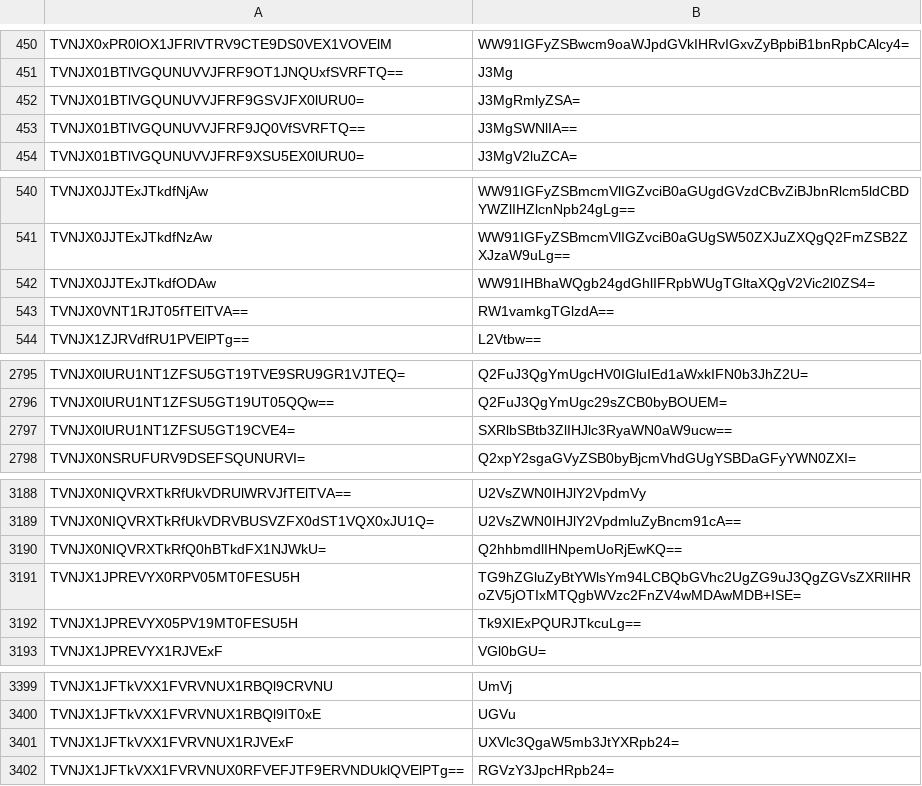
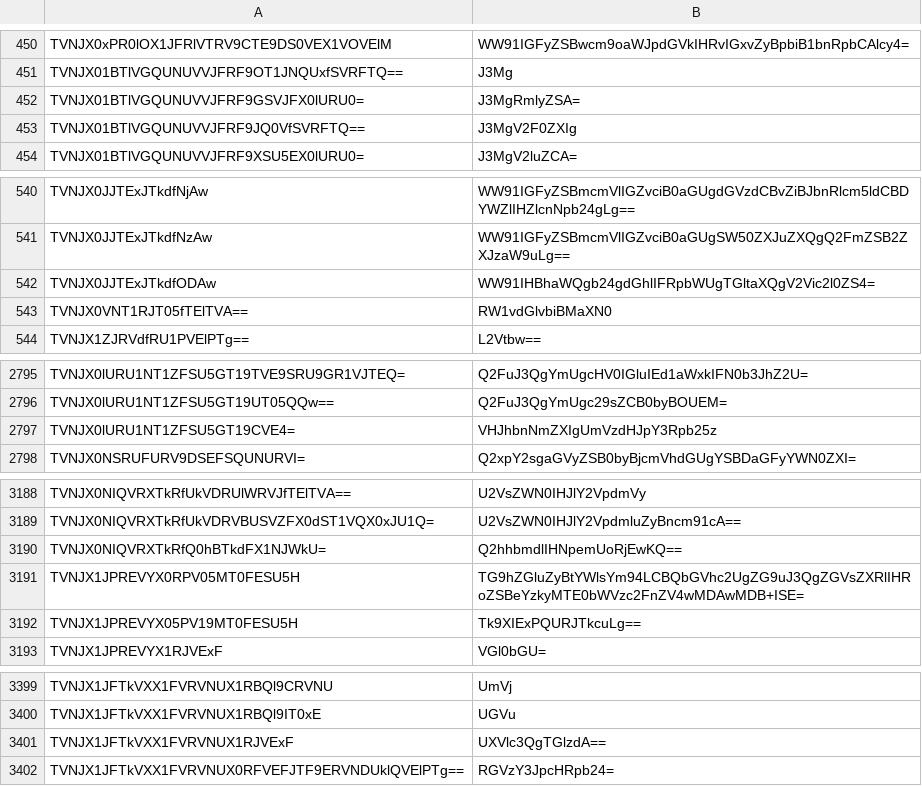
Before and after one commit to userid0/ROenglishRE, a CSV file: Translation/Compatibility/2023-08-02/data/msgstringtable.csv, drawn as a sheet; only a part is shown, gaps mark what is left out; the diff covers the shown part only.

```diff
--- a/Translation/Compatibility/2023-08-02/data/msgstringtable.csv
+++ b/Translation/Compatibility/2023-08-02/data/msgstringtable.csv
@@ -452,3 +452,3 @@ TVNJX01BTlVGQUNUVVJFRF9OT1JNQUxfSVRFTQ==,J3Mg
 TVNJX01BTlVGQUNUVVJFRF9GSVJFX0lURU0=,J3MgRmlyZSA=
-TVNJX01BTlVGQUNUVVJFRF9JQ0VfSVRFTQ==,J3MgSWNlIA==
+TVNJX01BTlVGQUNUVVJFRF9JQ0VfSVRFTQ==,J3MgV2F0ZXIg
 TVNJX01BTlVGQUNUVVJFRF9XSU5EX0lURU0=,J3MgV2luZCA=
@@ -542,3 +542,3 @@ TVNJX0JJTExJTkdfNzAw,WW91IGFyZSBmcmVlIGZvciB0aGUgSW50ZXJuZXQgQ2FmZSB2ZXJzaW9uLg=
 TVNJX0JJTExJTkdfODAw,WW91IHBhaWQgb24gdGhlIFRpbWUgTGltaXQgV2Vic2l0ZS4=
-TVNJX0VNT1RJT05fTElTVA==,RW1vamkgTGlzdA==
+TVNJX0VNT1RJT05fTElTVA==,RW1vdGlvbiBMaXN0
 TVNJX1ZJRVdfRU1PVElPTg==,L2Vtbw==
@@ -2796,3 +2796,3 @@ TVNJX0lURU1NT1ZFSU5GT19TVE9SRU9GR1VJTEQ=,Q2FuJ3QgYmUgcHV0IGluIEd1aWxkIFN0b3JhZ2U
 TVNJX0lURU1NT1ZFSU5GT19UT05QQw==,Q2FuJ3QgYmUgc29sZCB0byBOUEM=
-TVNJX0lURU1NT1ZFSU5GT19CVE4=,SXRlbSBtb3ZlIHJlc3RyaWN0aW9ucw==
+TVNJX0lURU1NT1ZFSU5GT19CVE4=,VHJhbnNmZXIgUmVzdHJpY3Rpb25z
 TVNJX0NSRUFURV9DSEFSQUNURVI=,Q2xpY2sgaGVyZSB0byBjcmVhdGUgYSBDaGFyYWN0ZXI=
@@ -3190,3 +3190,3 @@ TVNJX0NIQVRXTkRfUkVDRVBUSVZFX0dST1VQX0xJU1Q=,U2VsZWN0IHJlY2VpdmluZyBncm91cA==
 TVNJX0NIQVRXTkRfQ0hBTkdFX1NJWkU=,Q2hhbmdlIHNpemUoRjEwKQ==
-TVNJX1JPREVYX0RPV05MT0FESU5H,TG9hZGluZyBtYWlsYm94LCBQbGVhc2UgZG9uJ3QgZGVsZXRlIHRoZV5jOTIxMTQgbWVzc2FnZV4wMDAwMDB+ISE=
+TVNJX1JPREVYX0RPV05MT0FESU5H,TG9hZGluZyBtYWlsYm94LCBQbGVhc2UgZG9uJ3QgZGVsZXRlIHRoZSBeYzkyMTE0bWVzc2FnZV4wMDAwMDB+ISE=
 TVNJX1JPREVYX05PV19MT0FESU5H,Tk9XIExPQURJTkcuLg==
@@ -3400,3 +3400,3 @@ TVNJX1JFTkVXX1FVRVNUX1RBQl9CRVNU,UmVj
 TVNJX1JFTkVXX1FVRVNUX1RBQl9IT0xE,UGVu
-TVNJX1JFTkVXX1FVRVNUX1RJVExF,UXVlc3QgaW5mb3JtYXRpb24=
+TVNJX1JFTkVXX1FVRVNUX1RJVExF,UXVlc3QgTGlzdA==
 TVNJX1JFTkVXX1FVRVNUX0RFVEFJTF9ERVNDUklQVElPTg==,RGVzY3JpcHRpb24=
```
Also changed, not shown: 53 edited cells elsewhere in this file, 15 other files.
